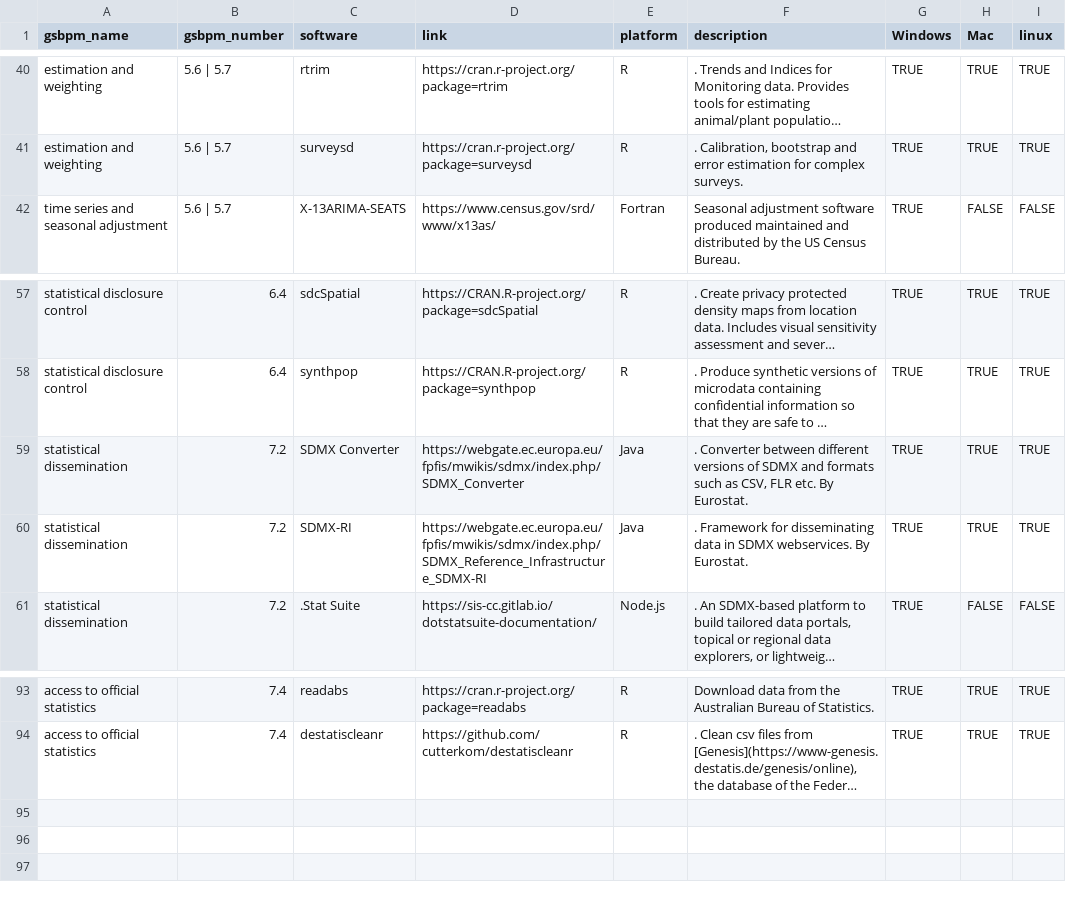
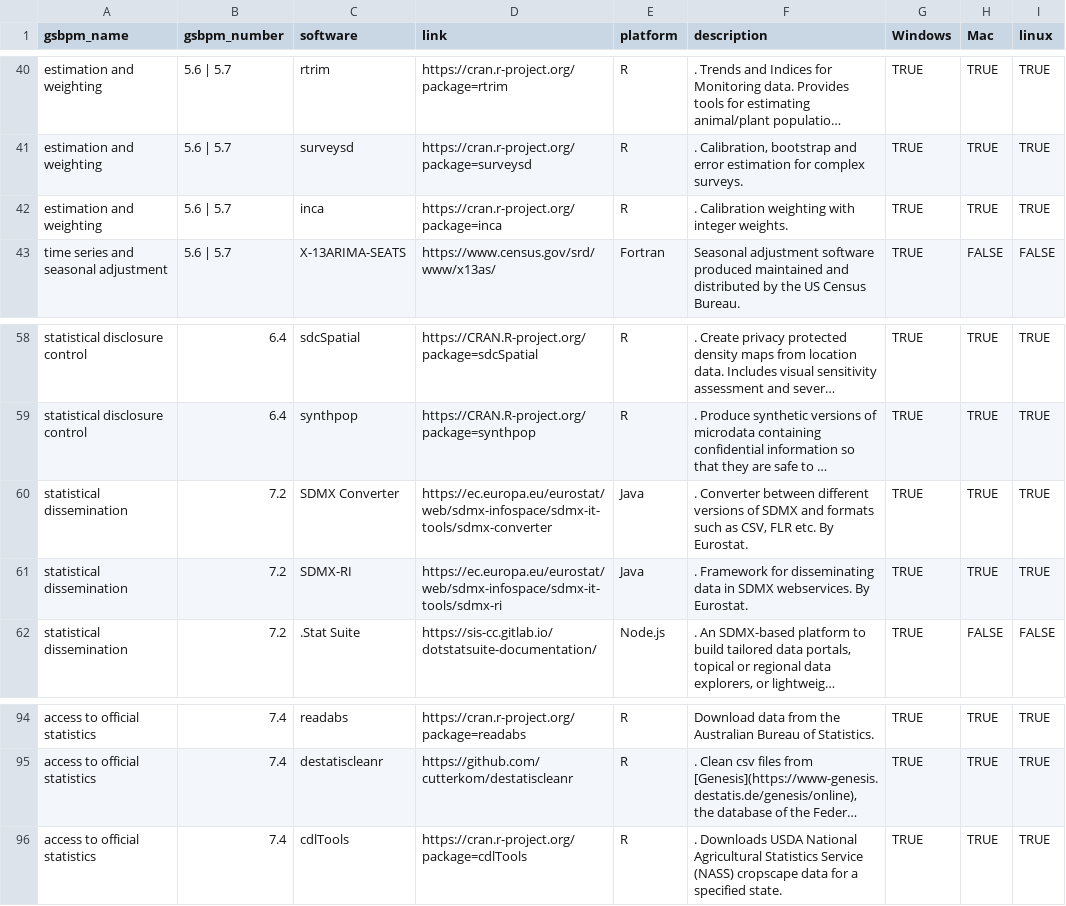
Before and after one commit to SNStatComp/awesome-official-statistics-software, a CSV file: data/software.csv, drawn as a sheet; only a part is shown, gaps mark what is left out; long unchanged cells end in …; addresses are those after the commit; the diff names each change by its address in the sheet, - before the commit and + after, or states it on an @@ line.

Commit message:
inca and cdlTools added

```diff
--- a/data/software.csv
+++ b/data/software.csv
+row 42: estimation and weighting | 5.6 | 5.7 | inca | https://cran.r-project.org/package=inca | R | . Calibration weighting with integer weights. | TRUE | TRUE | TRUE
-D60 (link): https://webgate.ec.europa.eu/fpfis/mwikis/sdmx/index.php/SDMX_Converter
+D60 (link): https://ec.europa.eu/eurostat/web/sdmx-infospace/sdmx-it-tools/sdmx-converter
-D61 (link): https://webgate.ec.europa.eu/fpfis/mwikis/sdmx/index.php/SDMX_Reference_Infrastructure_SDMX-RI
+D61 (link): https://ec.europa.eu/eurostat/web/sdmx-infospace/sdmx-it-tools/sdmx-ri
+row 96: access to official statistics | 7.4 | cdlTools | https://cran.r-project.org/package=cdlTools | R | . Downloads USDA National Agricultural Statistics Service (NASS) cropscape data for a specified state. | TRUE | TRUE | TRUE
```
Also changed, not shown: 1 other file.
